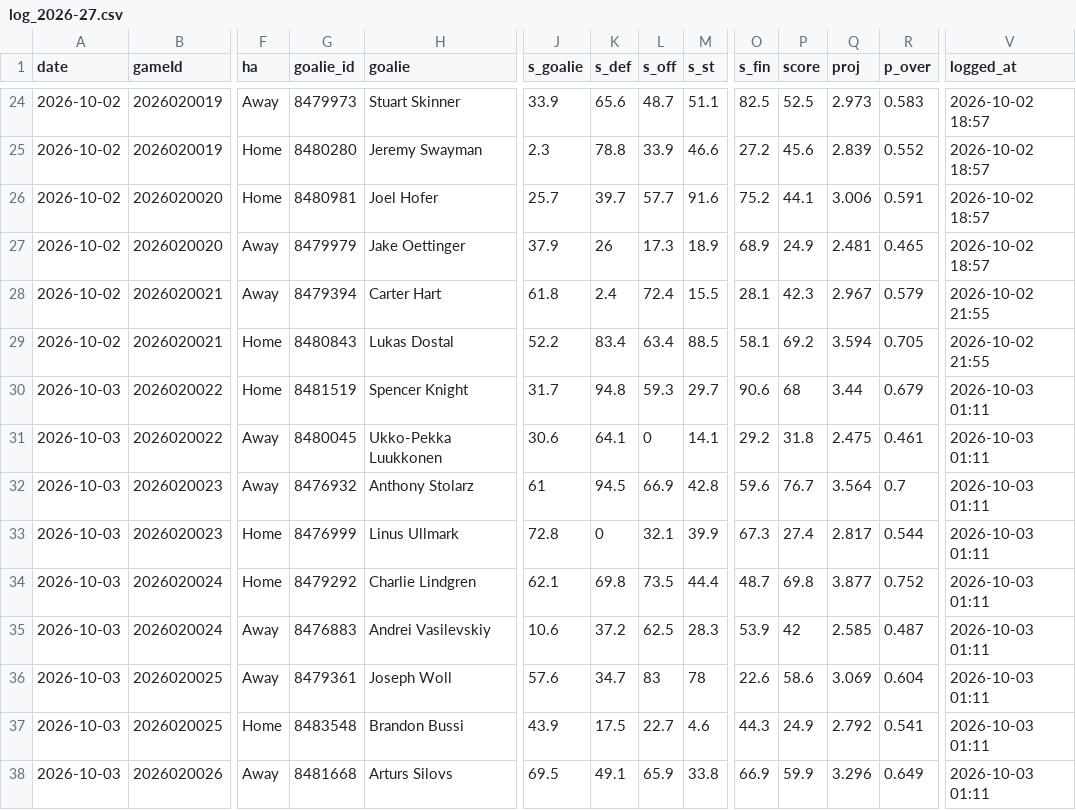
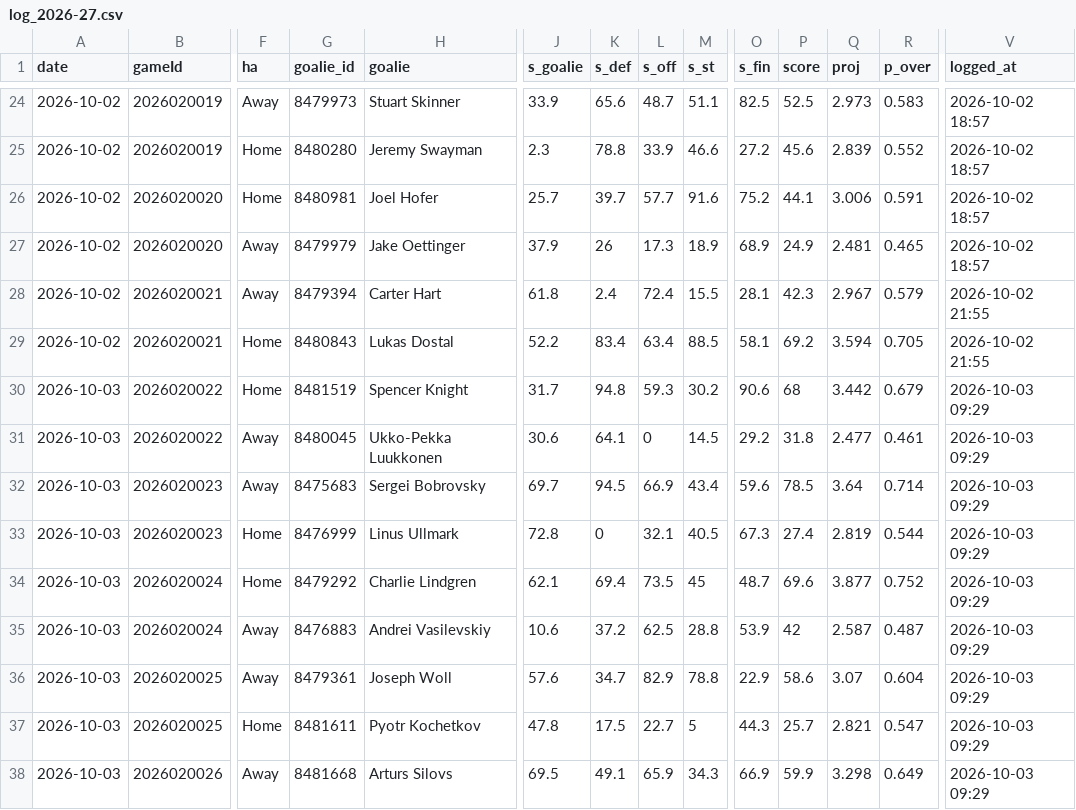
Before and after one commit to Johnbrick123/nhl-unders, a CSV file: monitor/log_2026-27.csv, drawn as a sheet; only a part is shown, gaps mark what is left out; the diff covers the shown part only; the diff names each change by its address in the sheet, - before the commit and + after, or states it on an @@ line.

```diff
--- a/monitor/log_2026-27.csv
+++ b/monitor/log_2026-27.csv
-M30 (s_st): 29.7
+M30 (s_st): 30.2
-Q30 (proj): 3.44
+Q30 (proj): 3.442
-V30:V38 (logged_at): 2026-10-03 01:11
+V30:V38 (logged_at): 2026-10-03 09:29
-M31 (s_st): 14.1
+M31 (s_st): 14.5
-Q31 (proj): 2.475
+Q31 (proj): 2.477
-G32 (goalie_id): 8476932
+G32 (goalie_id): 8475683
-H32 (goalie): Anthony Stolarz
+H32 (goalie): Sergei Bobrovsky
-J32 (s_goalie): 61
+J32 (s_goalie): 69.7
-M32 (s_st): 42.8
+M32 (s_st): 43.4
-P32 (score): 76.7
+P32 (score): 78.5
-Q32 (proj): 3.564
+Q32 (proj): 3.64
-R32 (p_over): 0.7
+R32 (p_over): 0.714
-M33 (s_st): 39.9
+M33 (s_st): 40.5
-Q33 (proj): 2.817
+Q33 (proj): 2.819
-K34 (s_def): 69.8
+K34 (s_def): 69.4
-M34 (s_st): 44.4
+M34 (s_st): 45
-P34 (score): 69.8
+P34 (score): 69.6
-M35 (s_st): 28.3
+M35 (s_st): 28.8
-Q35 (proj): 2.585
+Q35 (proj): 2.587
-L36 (s_off): 83
+L36 (s_off): 82.9
-M36 (s_st): 78
+M36 (s_st): 78.8
-O36 (s_fin): 22.6
+O36 (s_fin): 22.9
-Q36 (proj): 3.069
+Q36 (proj): 3.07
-G37 (goalie_id): 8483548
+G37 (goalie_id): 8481611
-H37 (goalie): Brandon Bussi
+H37 (goalie): Pyotr Kochetkov
-J37 (s_goalie): 43.9
+J37 (s_goalie): 47.8
-M37 (s_st): 4.6
+M37 (s_st): 5
-P37 (score): 24.9
+P37 (score): 25.7
-Q37 (proj): 2.792
+Q37 (proj): 2.821
-R37 (p_over): 0.541
+R37 (p_over): 0.547
-M38 (s_st): 33.8
+M38 (s_st): 34.3
-Q38 (proj): 3.296
+Q38 (proj): 3.298
```
Also changed, not shown: 97 edited cells elsewhere in this file, 4 other files.
